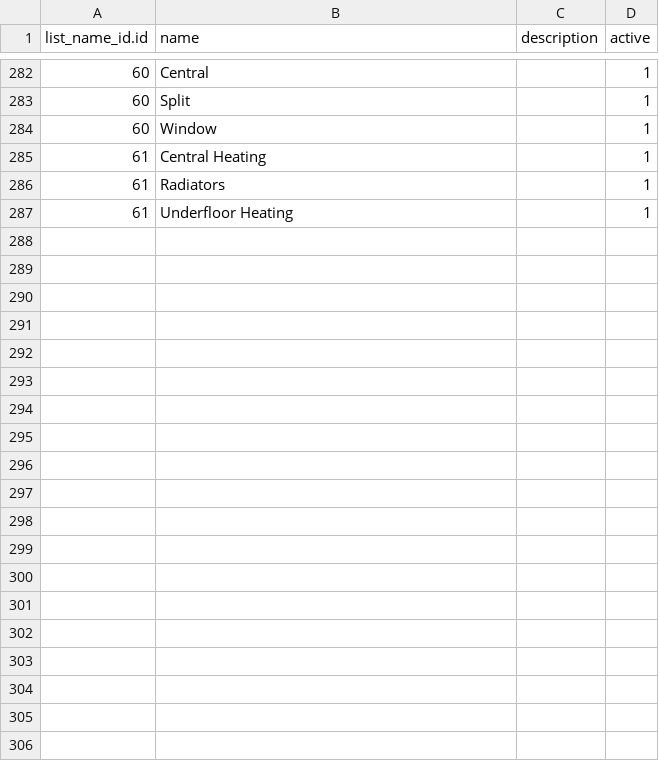
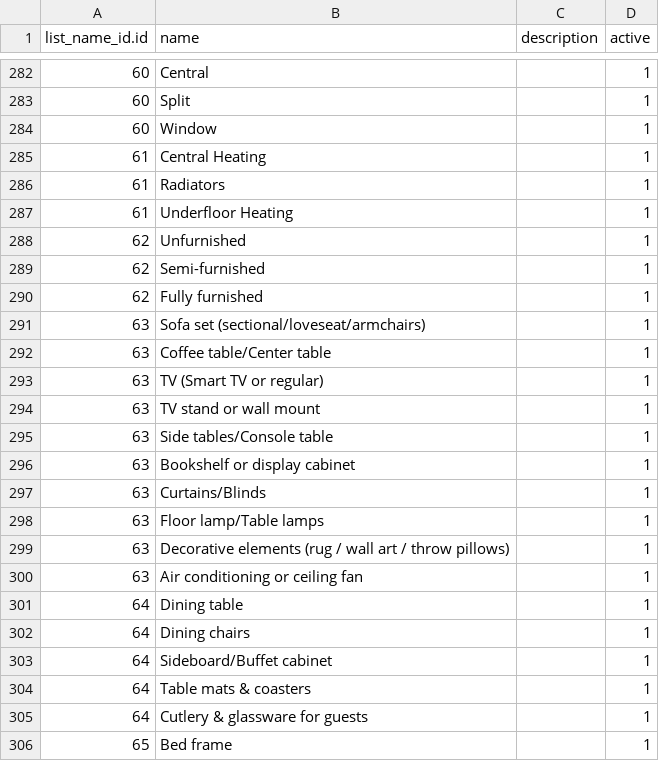
Before and after one commit to gideonkosgei/odoo-property-rentals, a CSV file: data/property.list.value.csv, drawn as a sheet; only a part is shown, gaps mark what is left out; the diff covers the shown part only.

```diff
--- a/data/property.list.value.csv
+++ b/data/property.list.value.csv
@@ -287 +287,20 @@ list_name_id.id,name,description,active
 61,Underfloor Heating,,1
+62,Unfurnished,,1
+62,Semi-furnished,,1
+62,Fully furnished,,1
+63,Sofa set (sectional/loveseat/armchairs),,1
+63,Coffee table/Center table,,1
+63,TV (Smart TV or regular),,1
+63,TV stand or wall mount,,1
+63,Side tables/Console table,,1
+63,Bookshelf or display cabinet,,1
+63,Curtains/Blinds,,1
+63,Floor lamp/Table lamps,,1
+63,Decorative elements (rug / wall art / throw pillows),,1
+63,Air conditioning or ceiling fan,,1
+64,Dining table,,1
+64,Dining chairs,,1
+64,Sideboard/Buffet cabinet,,1
+64,Table mats & coasters,,1
+64,Cutlery & glassware for guests,,1
+65,Bed frame,,1
```
Also changed, not shown: 44 added rows elsewhere in this file, data/property.list.name.csv, data/property.list.type.csv, 5 other files.
